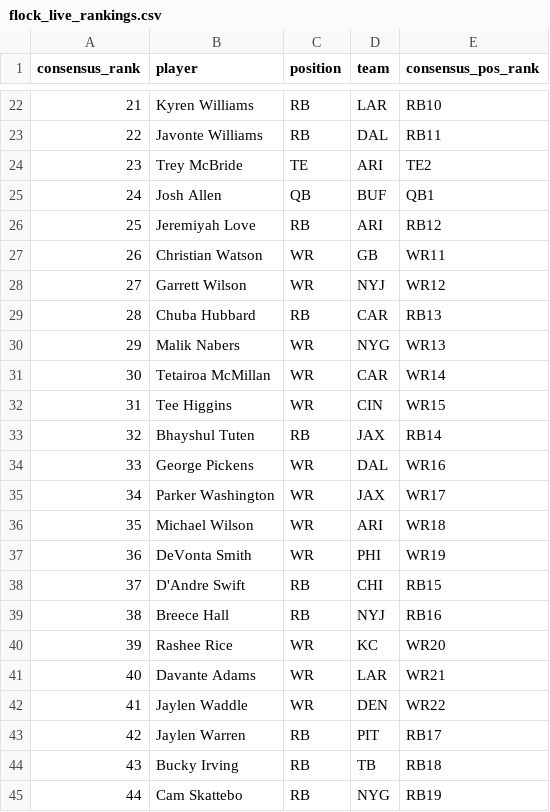
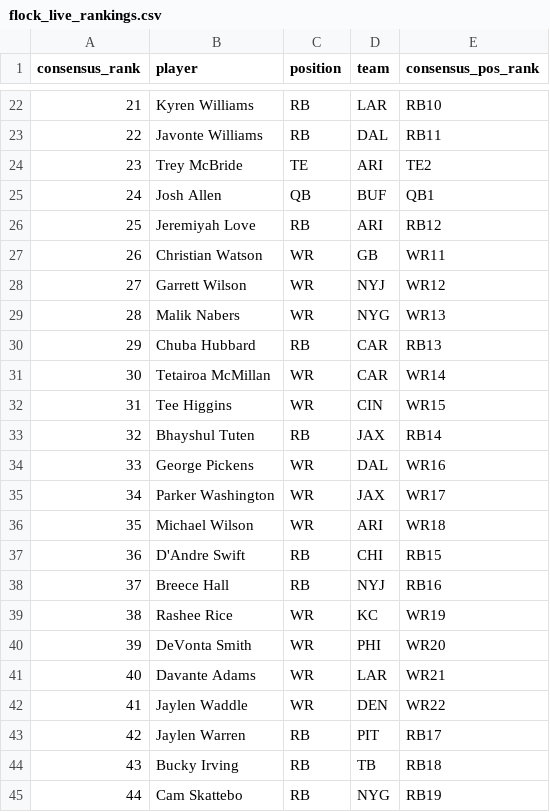
Before and after one commit to dylanlee21/Fantasy-Edge, a CSV file: data/2026/flock_live_rankings.csv, drawn as a sheet; only a part is shown, gaps mark what is left out; removed rows and columns are numbered as before the commit, all else as after; the diff names each change by its address in the sheet, - before the commit and + after, or states it on an @@ line.

Commit message:
Move Hubbard below Nabers; Swift, Hall, Rice above DeVonta Smith in live rankings

```diff
--- a/data/2026/flock_live_rankings.csv
+++ b/data/2026/flock_live_rankings.csv
@@ row 30 moved to row 29: 28 @@
@@ column A (consensus_rank) renumbered between rows 30 and 39 @@
-row 37: 36 | DeVonta Smith | WR | PHI | WR19
-E39 (consensus_pos_rank): WR20
+E39 (consensus_pos_rank): WR19
+row 40: 39 | DeVonta Smith | WR | PHI | WR20
```
